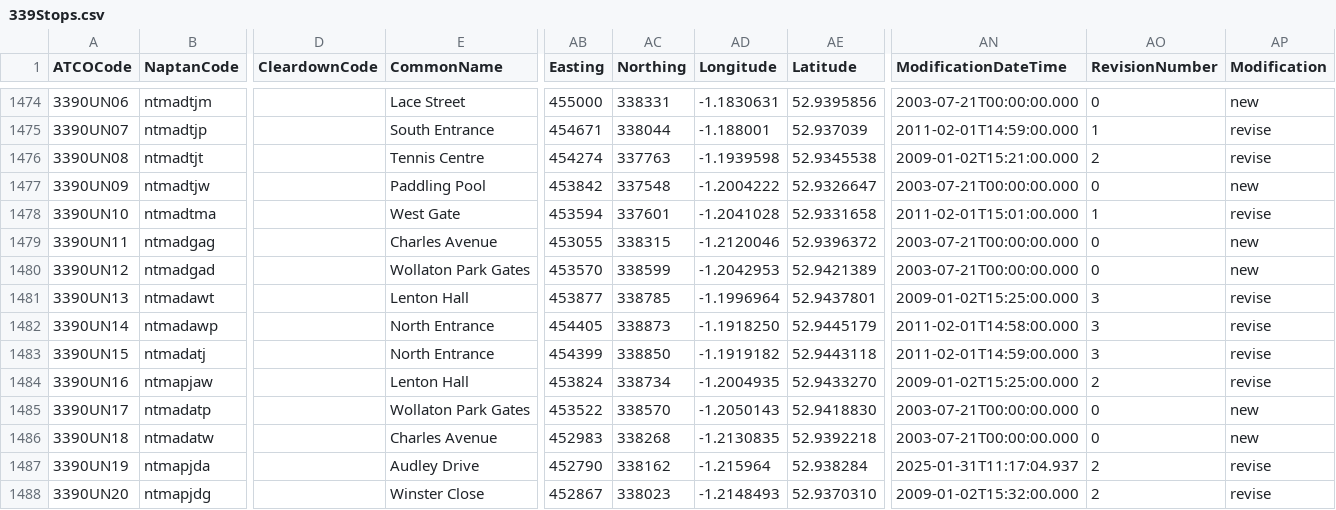
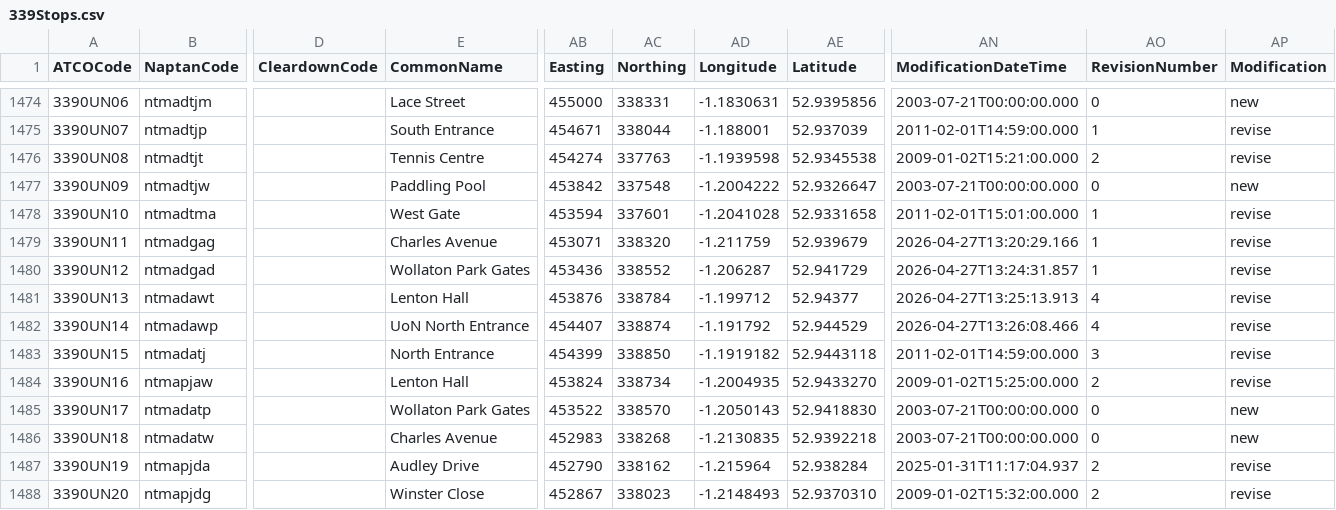
Before and after one commit to ldjb/naptan-nptg-history, a CSV file: 339Stops.csv, drawn as a sheet; only a part is shown, gaps mark what is left out; the diff names each change by its address in the sheet, - before the commit and + after, or states it on an @@ line.

```diff
--- a/339Stops.csv
+++ b/339Stops.csv
-AB1479 (Easting): 453055
+AB1479 (Easting): 453071
-AC1479 (Northing): 338315
+AC1479 (Northing): 338320
-AD1479 (Longitude): -1.2120046
+AD1479 (Longitude): -1.211759
-AE1479 (Latitude): 52.9396372
+AE1479 (Latitude): 52.939679
-AN1479 (ModificationDateTime): 2003-07-21T00:00:00.000
+AN1479 (ModificationDateTime): 2026-04-27T13:20:29.166
-AO1479:AO1480 (RevisionNumber): 0
+AO1479:AO1480 (RevisionNumber): 1
-AP1479:AP1480 (Modification): new
+AP1479:AP1480 (Modification): revise
-AB1480 (Easting): 453570
+AB1480 (Easting): 453436
-AC1480 (Northing): 338599
+AC1480 (Northing): 338552
-AD1480 (Longitude): -1.2042953
+AD1480 (Longitude): -1.206287
-AE1480 (Latitude): 52.9421389
+AE1480 (Latitude): 52.941729
-AN1480 (ModificationDateTime): 2003-07-21T00:00:00.000
+AN1480 (ModificationDateTime): 2026-04-27T13:24:31.857
-AB1481 (Easting): 453877
+AB1481 (Easting): 453876
-AC1481 (Northing): 338785
+AC1481 (Northing): 338784
-AD1481 (Longitude): -1.1996964
+AD1481 (Longitude): -1.199712
-AE1481 (Latitude): 52.9437801
+AE1481 (Latitude): 52.94377
-AN1481 (ModificationDateTime): 2009-01-02T15:25:00.000
+AN1481 (ModificationDateTime): 2026-04-27T13:25:13.913
-AO1481:AO1482 (RevisionNumber): 3
+AO1481:AO1482 (RevisionNumber): 4
-E1482 (CommonName): North Entrance
+E1482 (CommonName): UoN North Entrance
-AB1482 (Easting): 454405
+AB1482 (Easting): 454407
-AC1482 (Northing): 338873
+AC1482 (Northing): 338874
-AD1482 (Longitude): -1.1918250
+AD1482 (Longitude): -1.191792
-AE1482 (Latitude): 52.9445179
+AE1482 (Latitude): 52.944529
-AN1482 (ModificationDateTime): 2011-02-01T14:58:00.000
+AN1482 (ModificationDateTime): 2026-04-27T13:26:08.466
```
Also changed, not shown: 300Stops.csv, 420Stops.csv, 9 other files.
